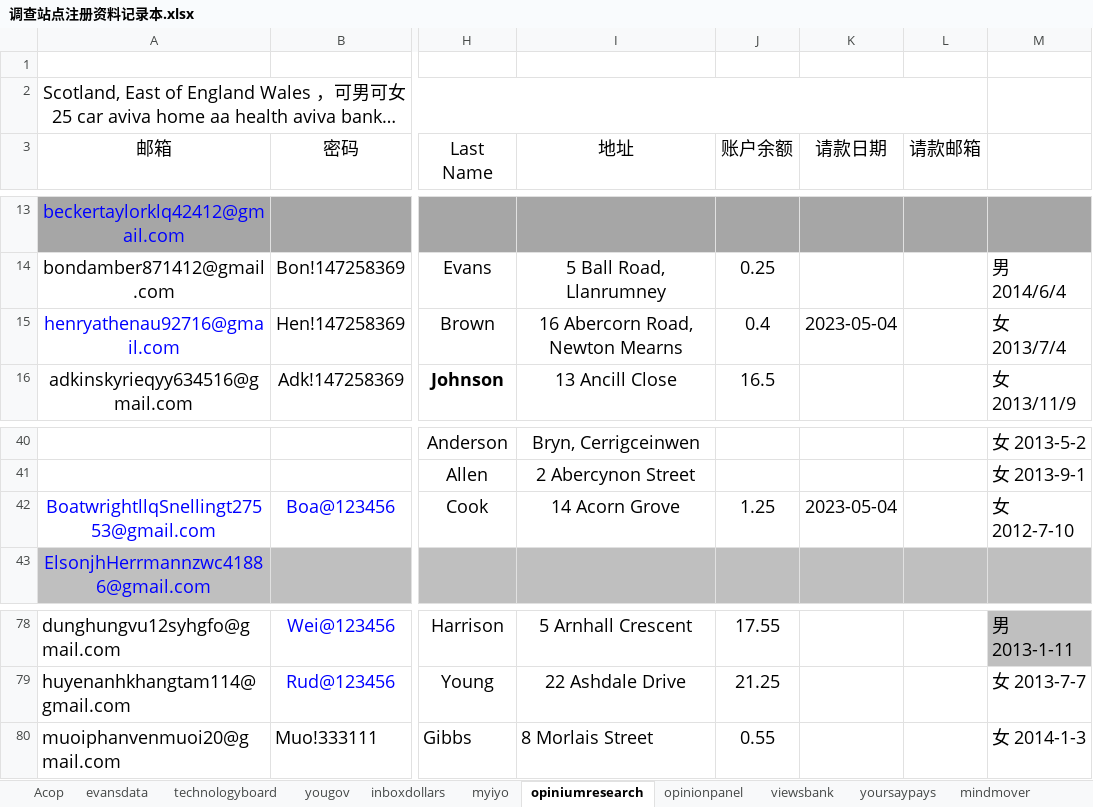
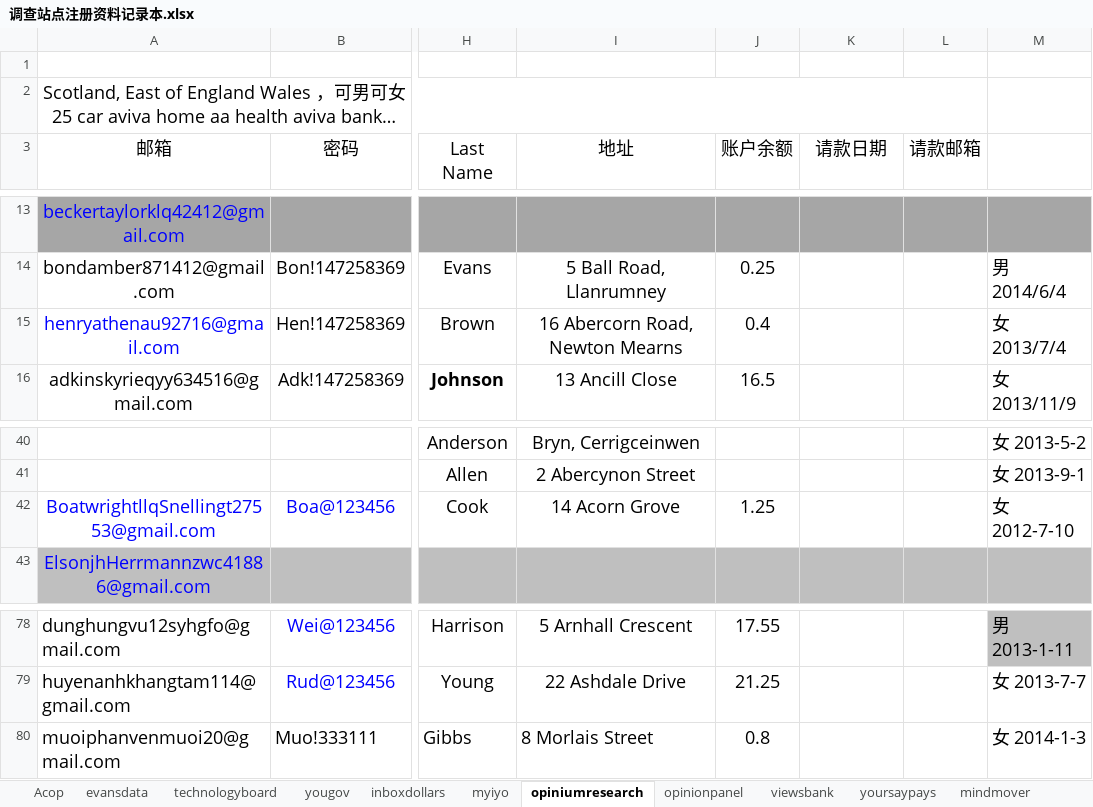
Before and after one commit to caotoudao/J, an Excel workbook: 调查站点注册资料记录本.xlsx, sheet opiniumresearch, drawn as a sheet; only a part is shown, gaps mark what is left out; long unchanged cells end in …; values as stored, in another font and other column widths than the file's, no borders; the diff names each change by its address in the sheet, - before the commit and + after, or states it on an @@ line.

```diff
--- a/调查站点注册资料记录本.xlsx (sheet opiniumresearch)
+++ b/调查站点注册资料记录本.xlsx (sheet opiniumresearch)
-K15 (请款日期): 2023-05-04
+K15 (请款日期): (empty)
-K42 (请款日期): 2023-05-04
+K42 (请款日期): (empty)
-J80 (账户余额): 0.55
+J80 (账户余额): 0.8
```
Also changed, not shown: Amazon Card.xlsx, 1 other file.
